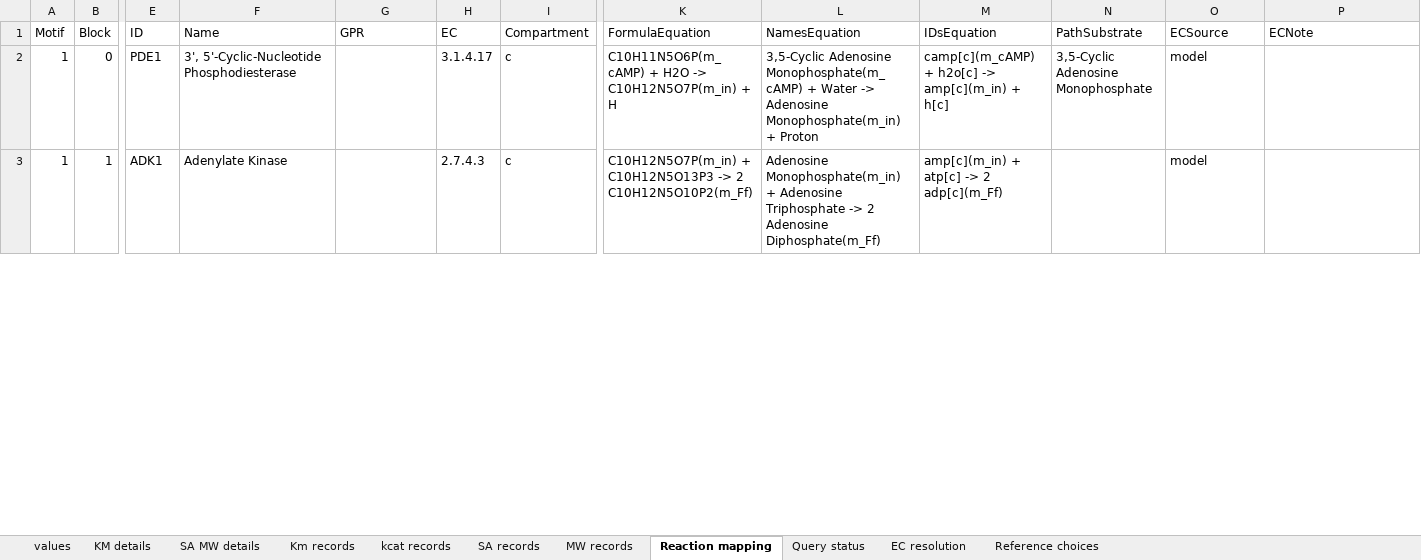
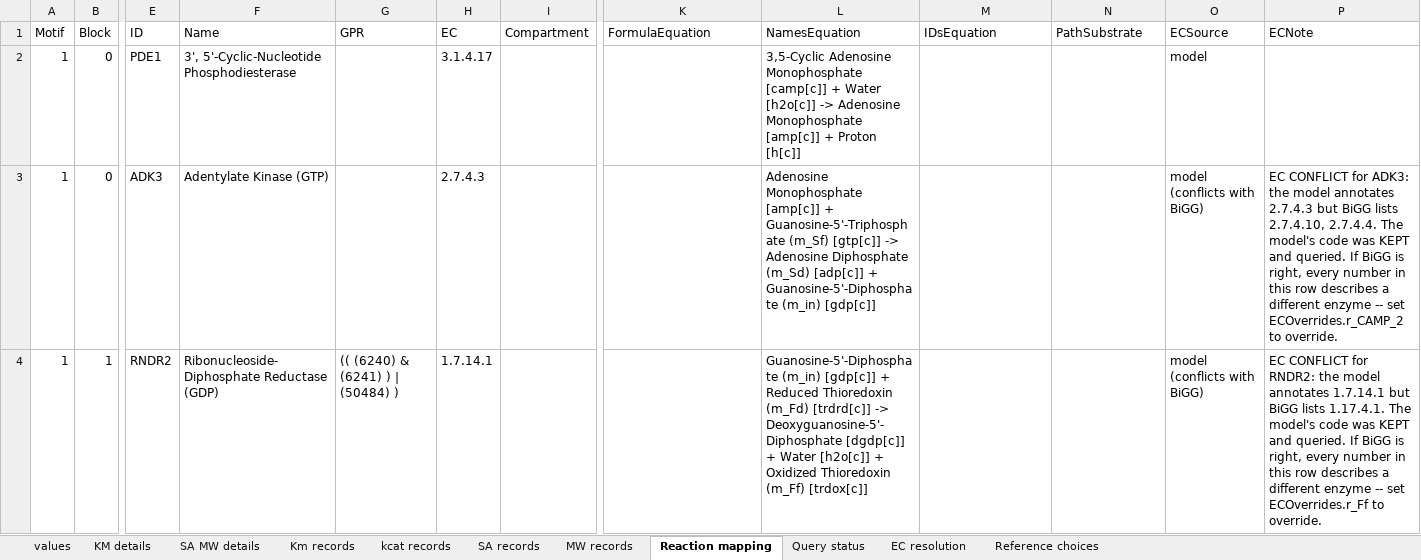
Before and after one commit to tkn-tub/bioelectrodynamics, an Excel workbook: code/NN_chemical_CAR_T/Step_3_Programming/kinetics_BRENDA_curated.xlsx, sheet Reaction mapping, drawn as a sheet; only a part is shown, gaps mark what is left out; values as stored, in another font and other column widths than the file's, no borders; addresses are those after the commit; rows hold the shown columns only; the diff covers the shown part only; the diff names each change by its address in the sheet, - before the commit and + after, or states it on an @@ line.

```diff
--- a/code/NN_chemical_CAR_T/Step_3_Programming/kinetics_BRENDA_curated.xlsx (sheet Reaction mapping)
+++ b/code/NN_chemical_CAR_T/Step_3_Programming/kinetics_BRENDA_curated.xlsx (sheet Reaction mapping)
-I2 (Compartment): c
+I2 (Compartment): (empty)
-K2 (FormulaEquation): C10H11N5O6P(m_cAMP) + H2O -> C10H12N5O7P(m_in) + H
+K2 (FormulaEquation): (empty)
-L2 (NamesEquation): 3,5-Cyclic Adenosine Monophosphate(m_cAMP) + Water -> Adenosine Monophosphate(m_in) + Proton
+L2 (NamesEquation): 3,5-Cyclic Adenosine Monophosphate [camp[c]] + Water [h2o[c]] -> Adenosine Monophosphate [amp[c]] + Proton [h[c]]
-M2 (IDsEquation): camp[c](m_cAMP) + h2o[c] -> amp[c](m_in) + h[c]
+M2 (IDsEquation): (empty)
-N2 (PathSubstrate): 3,5-Cyclic Adenosine Monophosphate
+N2 (PathSubstrate): (empty)
+row 3: 1 | 0 | ADK3 | Adentylate Kinase (GTP) |  | 2.7.4.3 |  |  | Adenosine Monophosphate [amp[c]] + Guanosine-5'-Triphosphate (m_Sf) [gtp[c]] -> Adenosine Diphosphate (m_Sd) [adp[c]] + Guanosine-5'-Diphosphate (m_in) [gdp[c]] |  |  | model (conflicts with BiGG) | EC CONFLICT for ADK3: the model annotates 2.7.4.3 but BiGG lists 2.7.4.10, 2.7.4.4. The model's code was KEPT and queried. If BiGG is right, every number in this row describes a different enzyme -- set ECOverrides.r_CAMP_2 to override.
-E4 (ID): ADK1
+E4 (ID): RNDR2
-F4 (Name): Adenylate Kinase
+F4 (Name): Ribonucleoside-Diphosphate Reductase (GDP)
-G4 (GPR): (empty)
+G4 (GPR): (( (6240) & (6241) ) | (50484) )
-H4 (EC): 2.7.4.3
+H4 (EC): 1.7.14.1
-I4 (Compartment): c
+I4 (Compartment): (empty)
-K4 (FormulaEquation): C10H12N5O7P(m_in) + C10H12N5O13P3 -> 2 C10H12N5O10P2(m_Ff)
+K4 (FormulaEquation): (empty)
-L4 (NamesEquation): Adenosine Monophosphate(m_in) + Adenosine Triphosphate -> 2 Adenosine Diphosphate(m_Ff)
+L4 (NamesEquation): Guanosine-5'-Diphosphate (m_in) [gdp[c]] + Reduced Thioredoxin (m_Fd) [trdrd[c]] -> Deoxyguanosine-5'-Diphosphate [dgdp[c]] + Water [h2o[c]] + Oxidized Thioredoxin (m_Ff) [trdox[c]]
-M4 (IDsEquation): amp[c](m_in) + atp[c] -> 2 adp[c](m_Ff)
+M4 (IDsEquation): (empty)
-O4 (ECSource): model
+O4 (ECSource): model (conflicts with BiGG)
-P4 (ECNote): (empty)
+P4 (ECNote): EC CONFLICT for RNDR2: the model annotates 1.7.14.1 but BiGG lists 1.17.4.1. The model's code was KEPT and queried. If BiGG is right, every number in this row describes a different enzyme -- set ECOverrides.r_Ff to override.
```
Also changed, not shown: 145 added rows, 6 removed rows and 101 edited cells elsewhere in this sheet, sheet Km records, sheet kcat records, sheet MW records, sheet SA records, sheet KM details, sheet SA MW details, 3 more sheets, formulas that keep their value, 9 other files.
